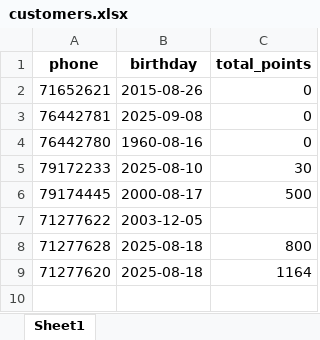
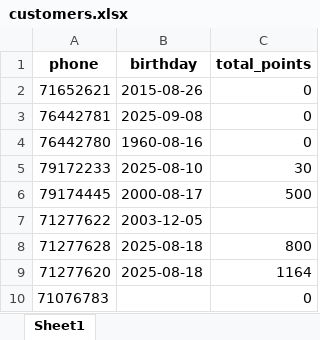
Before and after one commit to theamoubarakk/teetee, an Excel workbook: customers.xlsx, sheet Sheet1, drawn as a sheet; values as stored, in another font and other column widths than the file's, no borders; the diff names each change by its address in the sheet, - before the commit and + after, or states it on an @@ line.

Commit message:
Update points 71076783 -> 0.00

```diff
--- a/customers.xlsx (sheet Sheet1)
+++ b/customers.xlsx (sheet Sheet1)
+row 10: 71076783 |  | 0
```
